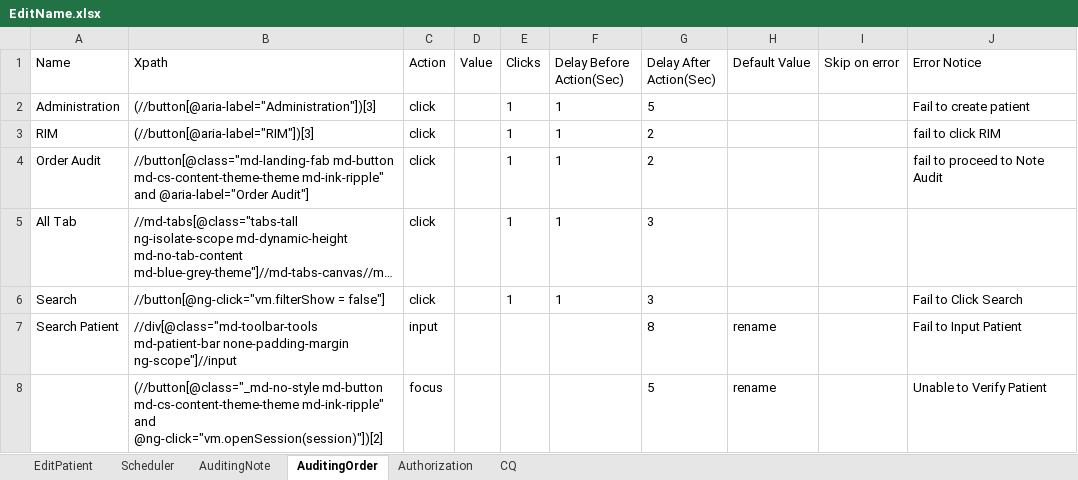
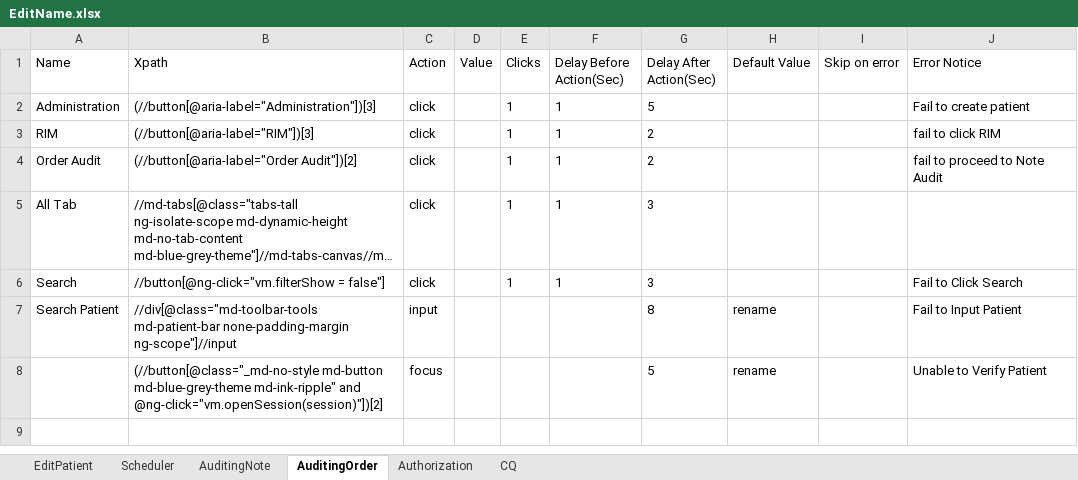
Before and after one commit to Ustingit/Automation, an Excel workbook: resources/EditName.xlsx, sheet AuditingOrder, drawn as a sheet; long unchanged cells end in …; values as stored, in another font and other column widths than the file's, no borders; the diff names each change by its address in the sheet, - before the commit and + after, or states it on an @@ line.

```diff
--- a/resources/EditName.xlsx (sheet AuditingOrder)
+++ b/resources/EditName.xlsx (sheet AuditingOrder)
-B4 (Xpath): //button[@class="md-landing-fab md-button md-cs-content-theme-theme md-ink-ripple" and @aria-label="Order Audit"]
+B4 (Xpath): (//button[@aria-label="Order Audit"])[2]
-B8 (Xpath): (//button[@class="_md-no-style md-button md-cs-content-theme-theme md-ink-ripple" and…
+B8 (Xpath): (//button[@class="_md-no-style md-button md-blue-grey-theme md-ink-ripple" and…
```
Also changed, not shown: sheet AuditingNote, sheet Authorization, resources/Admission.xlsx.
